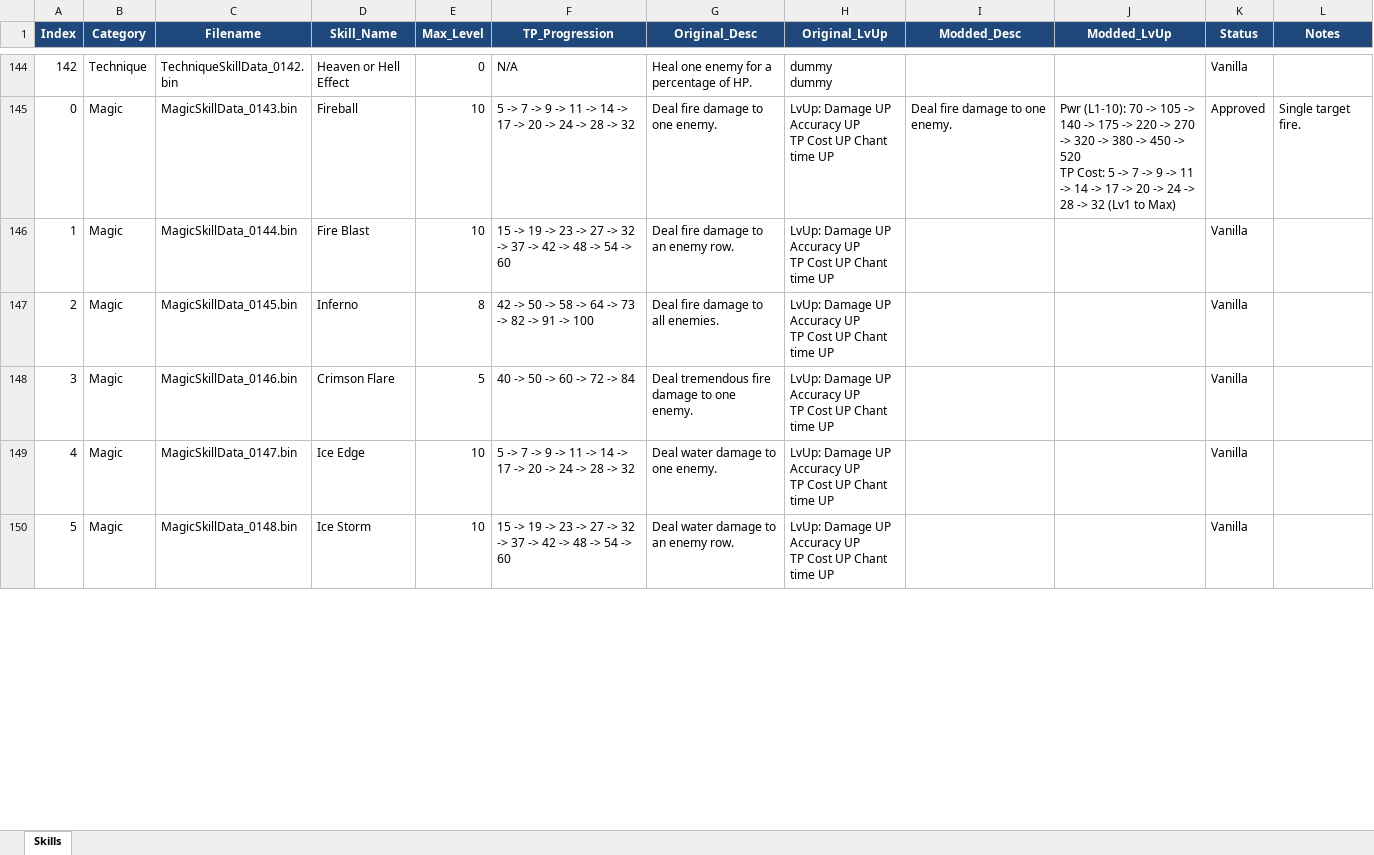
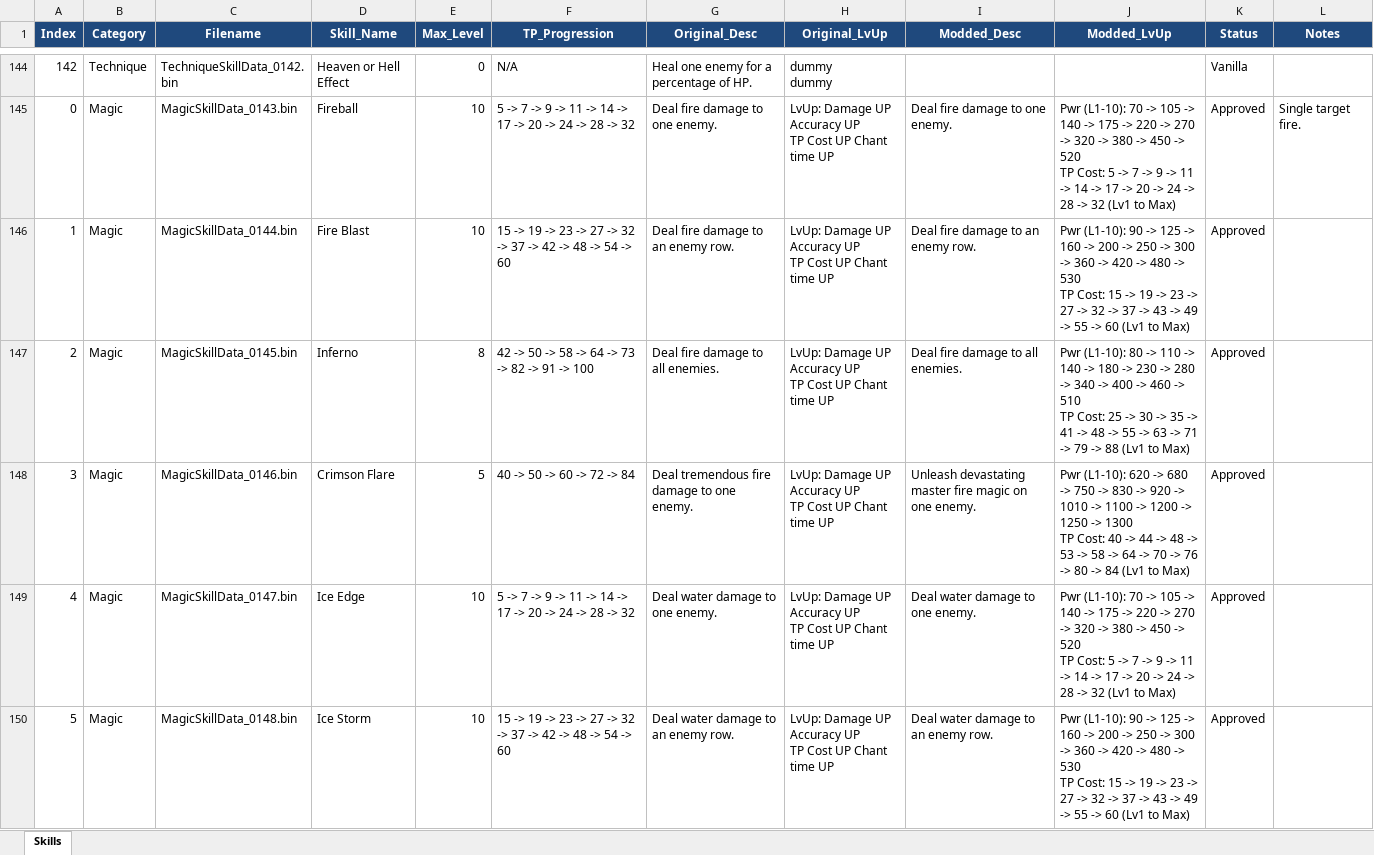
Before and after one commit to Asaad-E/DungeonTravelers_2_2_qol_balance_mod, an Excel workbook: mod_project/data_tables/skills.xlsx, sheet Skills, drawn as a sheet; only a part is shown, gaps mark what is left out; values as stored, in another font and other column widths than the file's, no borders; ↵ is a line break in a cell; the diff covers the shown part only; the diff names each change by its address in the sheet, - before the commit and + after, or states it on an @@ line.

Commit message:
feat: populate complete catalog for Magic User
populate complete catalog for Magic User, Sorceress, and remaining class
skills

```diff
--- a/mod_project/data_tables/skills.xlsx (sheet Skills)
+++ b/mod_project/data_tables/skills.xlsx (sheet Skills)
-I146 (Modded_Desc): (empty)
+I146 (Modded_Desc): Deal fire damage to an enemy row.
-J146 (Modded_LvUp): (empty)
+J146 (Modded_LvUp): Pwr (L1-10): 90 -> 125 -> 160 -> 200 -> 250 -> 300 -> 360 -> 420 -> 480 -> 530 ↵ TP Cost: 15 -> 19 -> 23 -> 27 -> 32 -> 37 -> 43 -> 49 -> 55 -> 60 (Lv1 to Max)
-K146:K150 (Status): Vanilla
+K146:K150 (Status): Approved
-I147 (Modded_Desc): (empty)
+I147 (Modded_Desc): Deal fire damage to all enemies.
-J147 (Modded_LvUp): (empty)
+J147 (Modded_LvUp): Pwr (L1-10): 80 -> 110 -> 140 -> 180 -> 230 -> 280 -> 340 -> 400 -> 460 -> 510 ↵ TP Cost: 25 -> 30 -> 35 -> 41 -> 48 -> 55 -> 63 -> 71 -> 79 -> 88 (Lv1 to Max)
-I148 (Modded_Desc): (empty)
+I148 (Modded_Desc): Unleash devastating master fire magic on one enemy.
-J148 (Modded_LvUp): (empty)
+J148 (Modded_LvUp): Pwr (L1-10): 620 -> 680 -> 750 -> 830 -> 920 -> 1010 -> 1100 -> 1200 -> 1250 -> 1300 ↵ TP Cost: 40 -> 44 -> 48 -> 53 -> 58 -> 64 -> 70 -> 76 -> 80 -> 84 (Lv1 to Max)
-I149 (Modded_Desc): (empty)
+I149 (Modded_Desc): Deal water damage to one enemy.
-J149 (Modded_LvUp): (empty)
+J149 (Modded_LvUp): Pwr (L1-10): 70 -> 105 -> 140 -> 175 -> 220 -> 270 -> 320 -> 380 -> 450 -> 520 ↵ TP Cost: 5 -> 7 -> 9 -> 11 -> 14 -> 17 -> 20 -> 24 -> 28 -> 32 (Lv1 to Max)
-I150 (Modded_Desc): (empty)
+I150 (Modded_Desc): Deal water damage to an enemy row.
-J150 (Modded_LvUp): (empty)
+J150 (Modded_LvUp): Pwr (L1-10): 90 -> 125 -> 160 -> 200 -> 250 -> 300 -> 360 -> 420 -> 480 -> 530 ↵ TP Cost: 15 -> 19 -> 23 -> 27 -> 32 -> 37 -> 43 -> 49 -> 55 -> 60 (Lv1 to Max)
```
Also changed, not shown: 240 edited cells elsewhere in this sheet, 1 other file.
